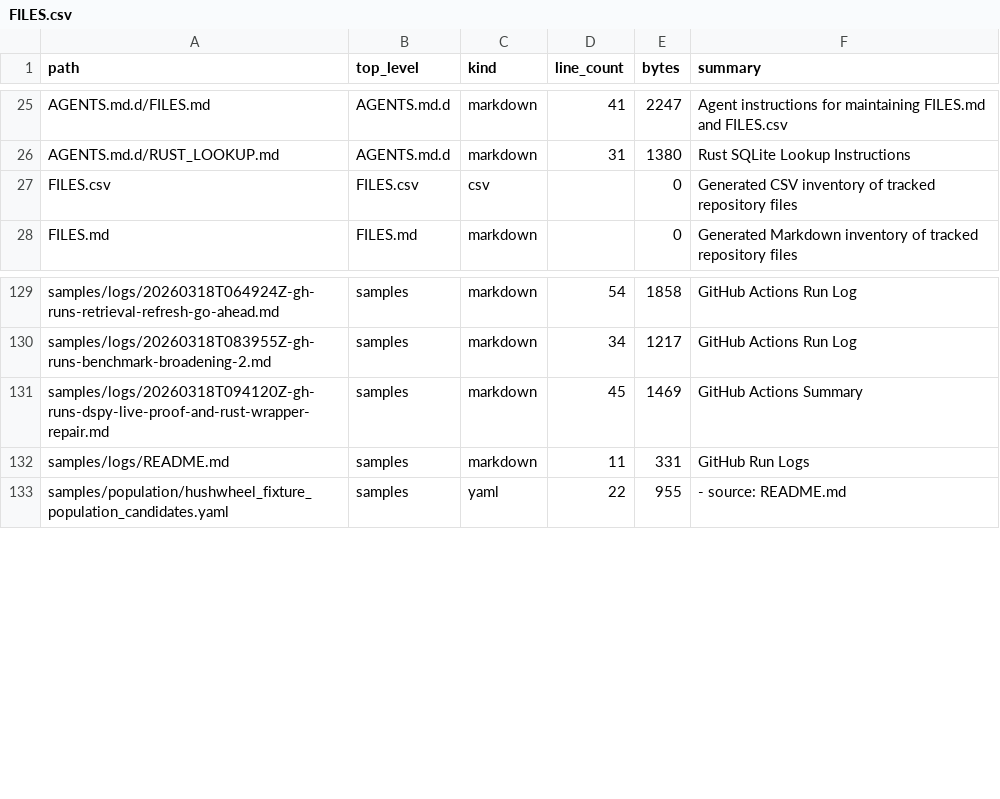
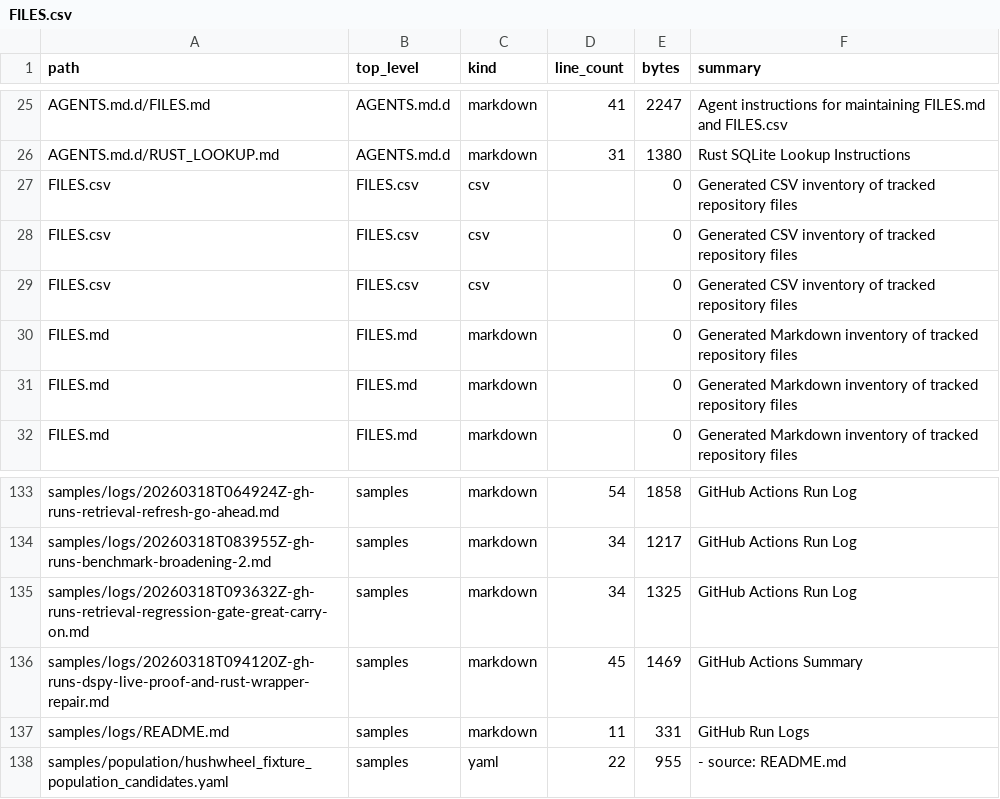
Before and after one commit to realagiorganization/dspy_rag_in_repo_docs_and_impl1, a CSV file: FILES.csv, drawn as a sheet; only a part is shown, gaps mark what is left out.

Commit message:
Log GitHub Actions status for "great carry on"

```diff
--- a/FILES.csv
+++ b/FILES.csv
@@ -27,2 +27,6 @@ AGENTS.md.d/RUST_LOOKUP.md,AGENTS.md.d,markdown,31,1380,Rust SQLite Lookup Instr
 FILES.csv,FILES.csv,csv,,0,Generated CSV inventory of tracked repository files
+FILES.csv,FILES.csv,csv,,0,Generated CSV inventory of tracked repository files
+FILES.csv,FILES.csv,csv,,0,Generated CSV inventory of tracked repository files
+FILES.md,FILES.md,markdown,,0,Generated Markdown inventory of tracked repository files
+FILES.md,FILES.md,markdown,,0,Generated Markdown inventory of tracked repository files
 FILES.md,FILES.md,markdown,,0,Generated Markdown inventory of tracked repository files
@@ -130,2 +134,3 @@ samples/logs/20260318T064924Z-gh-runs-retrieval-refresh-go-ahead.md,samples,mark
 samples/logs/20260318T083955Z-gh-runs-benchmark-broadening-2.md,samples,markdown,34,1217,GitHub Actions Run Log
+samples/logs/20260318T093632Z-gh-runs-retrieval-regression-gate-great-carry-on.md,samples,markdown,34,1325,GitHub Actions Run Log
 samples/logs/20260318T094120Z-gh-runs-dspy-live-proof-and-rust-wrapper-repair.md,samples,markdown,45,1469,GitHub Actions Summary
```
Also changed, not shown: 2 other files.
